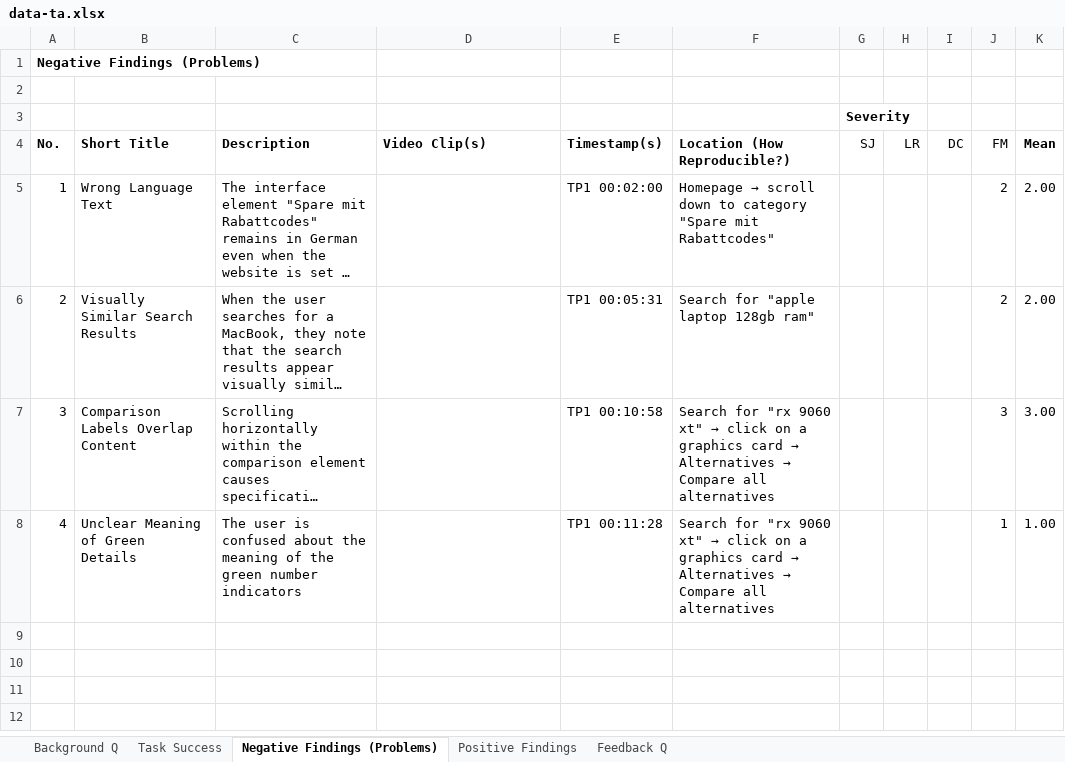
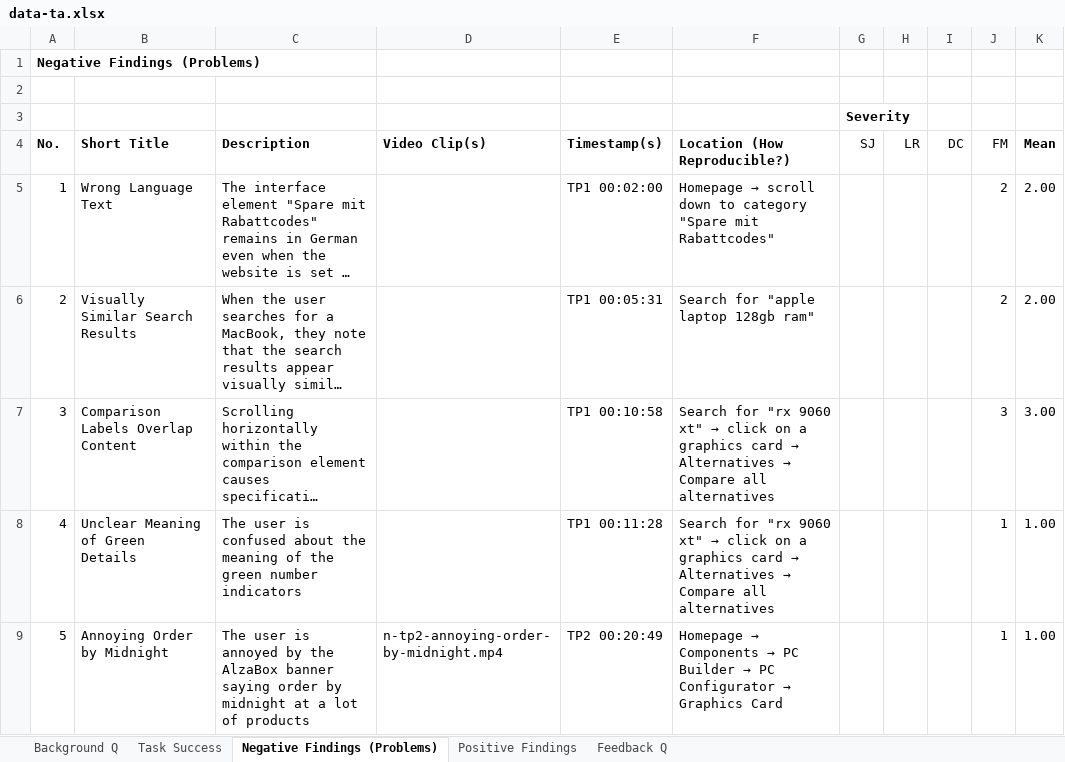
Before and after one commit to CHMALU/hci-ex3, an Excel workbook: g1-09-ta/data-ta.xlsx, sheet Negative Findings (Problems), drawn as a sheet; long unchanged cells end in …; values as stored, in another font and other column widths than the file's, no borders; the diff names each change by its address in the sheet, - before the commit and + after, or states it on an @@ line.

Commit message:
Add one to data-ta.xlsx

```diff
--- a/g1-09-ta/data-ta.xlsx (sheet Negative Findings (Problems))
+++ b/g1-09-ta/data-ta.xlsx (sheet Negative Findings (Problems))
+row 9: 5 | Annoying Order by Midnight | The user is annoyed by the AlzaBox banner saying order by midnight at a lot of products | n-tp2-annoying-order-by-midnight.mp4 | TP2 00:20:49 | Homepage → Components → PC Builder → PC Configurator → Graphics Card |  |  |  | 1 | 1.00
```
Also changed, not shown: 2 other files.
